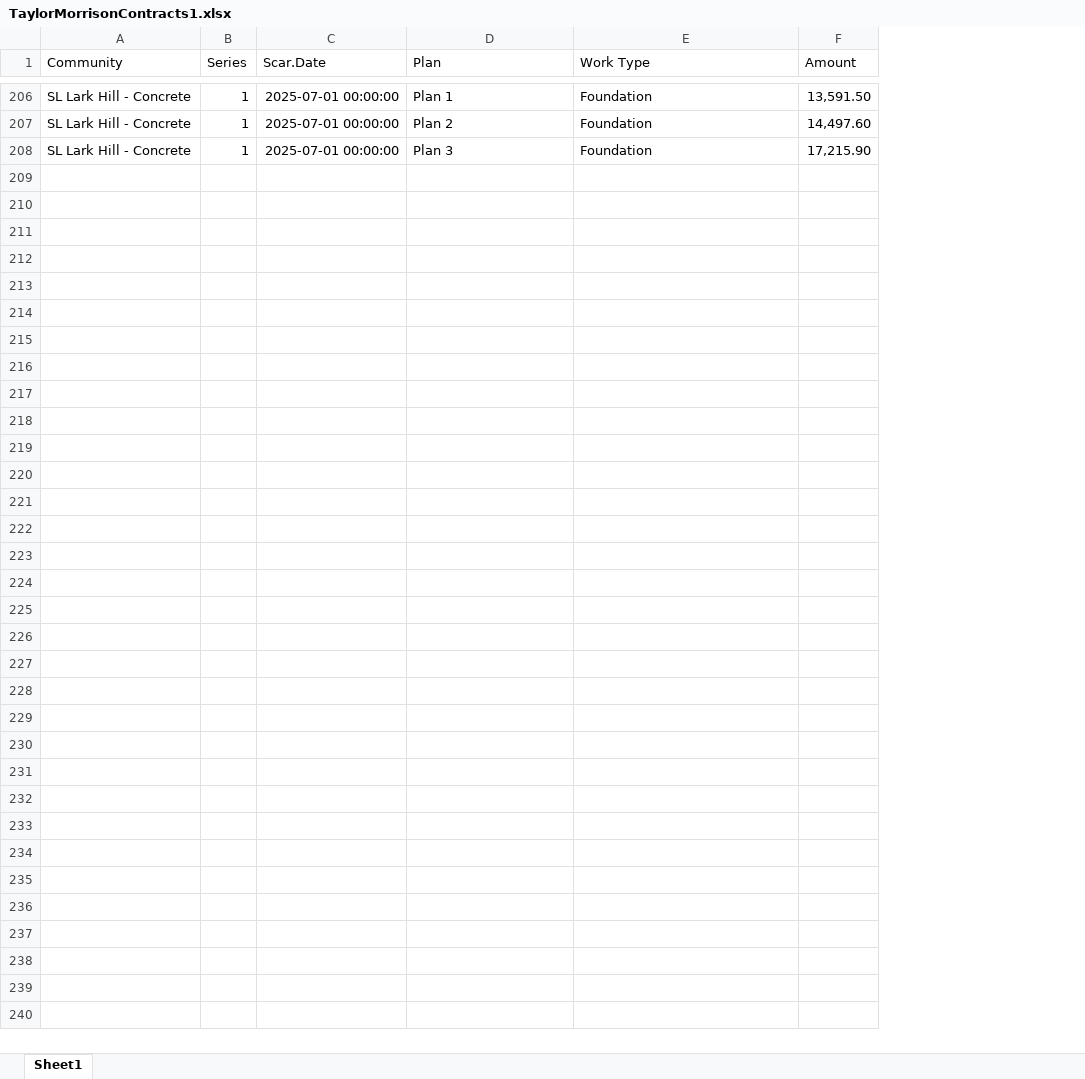
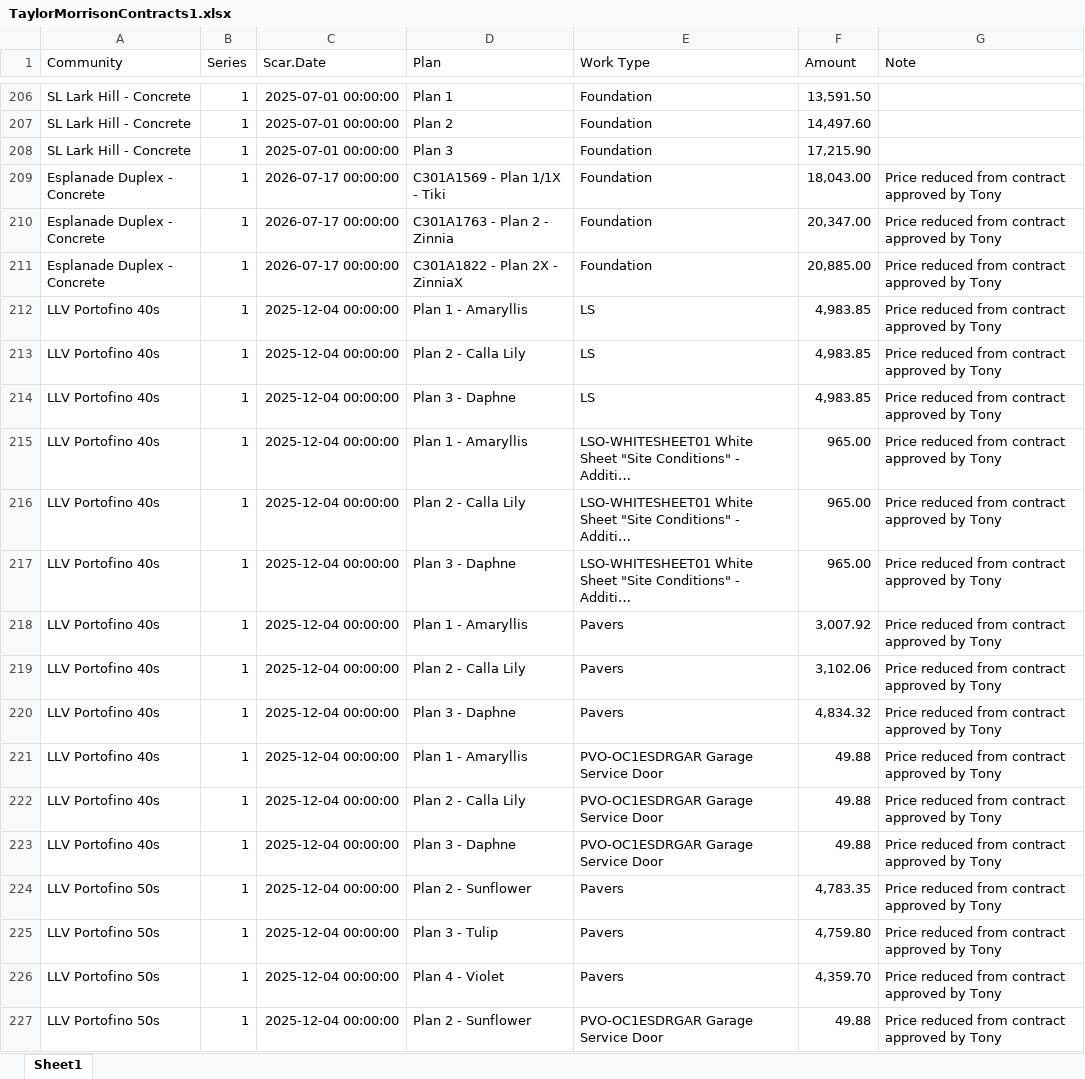
Before and after one commit to TapatioSpice/Contract-Files, an Excel workbook: TaylorMorrisonContracts1.xlsx, sheet Sheet1, drawn as a sheet; only a part is shown, gaps mark what is left out; values as stored, in another font and other column widths than the file's, no borders; the diff covers the shown part only; the diff names each change by its address in the sheet, - before the commit and + after, or states it on an @@ line.

```diff
--- a/TaylorMorrisonContracts1.xlsx (sheet Sheet1)
+++ b/TaylorMorrisonContracts1.xlsx (sheet Sheet1)
+column G (Note), empty
+row 209: Esplanade Duplex - Concrete | 1 | 2026-07-17 00:00:00 | C301A1569 - Plan 1/1X - Tiki | Foundation | 18,043.00 | Price reduced from contract approved by Tony
+row 210: Esplanade Duplex - Concrete | 1 | 2026-07-17 00:00:00 | C301A1763 - Plan 2 - Zinnia | Foundation | 20,347.00 | Price reduced from contract approved by Tony
+row 211: Esplanade Duplex - Concrete | 1 | 2026-07-17 00:00:00 | C301A1822 - Plan 2X - ZinniaX | Foundation | 20,885.00 | Price reduced from contract approved by Tony
+row 212: LLV Portofino 40s | 1 | 2025-12-04 00:00:00 | Plan 1 - Amaryllis | LS | 4,983.85 | Price reduced from contract approved by Tony
+row 213: LLV Portofino 40s | 1 | 2025-12-04 00:00:00 | Plan 2 - Calla Lily | LS | 4,983.85 | Price reduced from contract approved by Tony
+row 214: LLV Portofino 40s | 1 | 2025-12-04 00:00:00 | Plan 3 - Daphne | LS | 4,983.85 | Price reduced from contract approved by Tony
+row 215: LLV Portofino 40s | 1 | 2025-12-04 00:00:00 | Plan 1 - Amaryllis | LSO-WHITESHEET01 White Sheet "Site Conditions" - Additi… | 965.00 | Price reduced from contract approved by Tony
+row 216: LLV Portofino 40s | 1 | 2025-12-04 00:00:00 | Plan 2 - Calla Lily | LSO-WHITESHEET01 White Sheet "Site Conditions" - Additi… | 965.00 | Price reduced from contract approved by Tony
+row 217: LLV Portofino 40s | 1 | 2025-12-04 00:00:00 | Plan 3 - Daphne | LSO-WHITESHEET01 White Sheet "Site Conditions" - Additi… | 965.00 | Price reduced from contract approved by Tony
+row 218: LLV Portofino 40s | 1 | 2025-12-04 00:00:00 | Plan 1 - Amaryllis | Pavers | 3,007.92 | Price reduced from contract approved by Tony
+row 219: LLV Portofino 40s | 1 | 2025-12-04 00:00:00 | Plan 2 - Calla Lily | Pavers | 3,102.06 | Price reduced from contract approved by Tony
+row 220: LLV Portofino 40s | 1 | 2025-12-04 00:00:00 | Plan 3 - Daphne | Pavers | 4,834.32 | Price reduced from contract approved by Tony
+row 221: LLV Portofino 40s | 1 | 2025-12-04 00:00:00 | Plan 1 - Amaryllis | PVO-OC1ESDRGAR Garage Service Door | 49.88 | Price reduced from contract approved by Tony
+row 222: LLV Portofino 40s | 1 | 2025-12-04 00:00:00 | Plan 2 - Calla Lily | PVO-OC1ESDRGAR Garage Service Door | 49.88 | Price reduced from contract approved by Tony
+row 223: LLV Portofino 40s | 1 | 2025-12-04 00:00:00 | Plan 3 - Daphne | PVO-OC1ESDRGAR Garage Service Door | 49.88 | Price reduced from contract approved by Tony
+row 224: LLV Portofino 50s | 1 | 2025-12-04 00:00:00 | Plan 2 - Sunflower | Pavers | 4,783.35 | Price reduced from contract approved by Tony
+row 225: LLV Portofino 50s | 1 | 2025-12-04 00:00:00 | Plan 3 - Tulip | Pavers | 4,759.80 | Price reduced from contract approved by Tony
+row 226: LLV Portofino 50s | 1 | 2025-12-04 00:00:00 | Plan 4 - Violet | Pavers | 4,359.70 | Price reduced from contract approved by Tony
+row 227: LLV Portofino 50s | 1 | 2025-12-04 00:00:00 | Plan 2 - Sunflower | PVO-OC1ESDRGAR Garage Service Door | 49.88 | Price reduced from contract approved by Tony
```
Also changed, not shown: 25 added rows elsewhere in this sheet, CenturyCommunitiesContracts1.xlsx.
